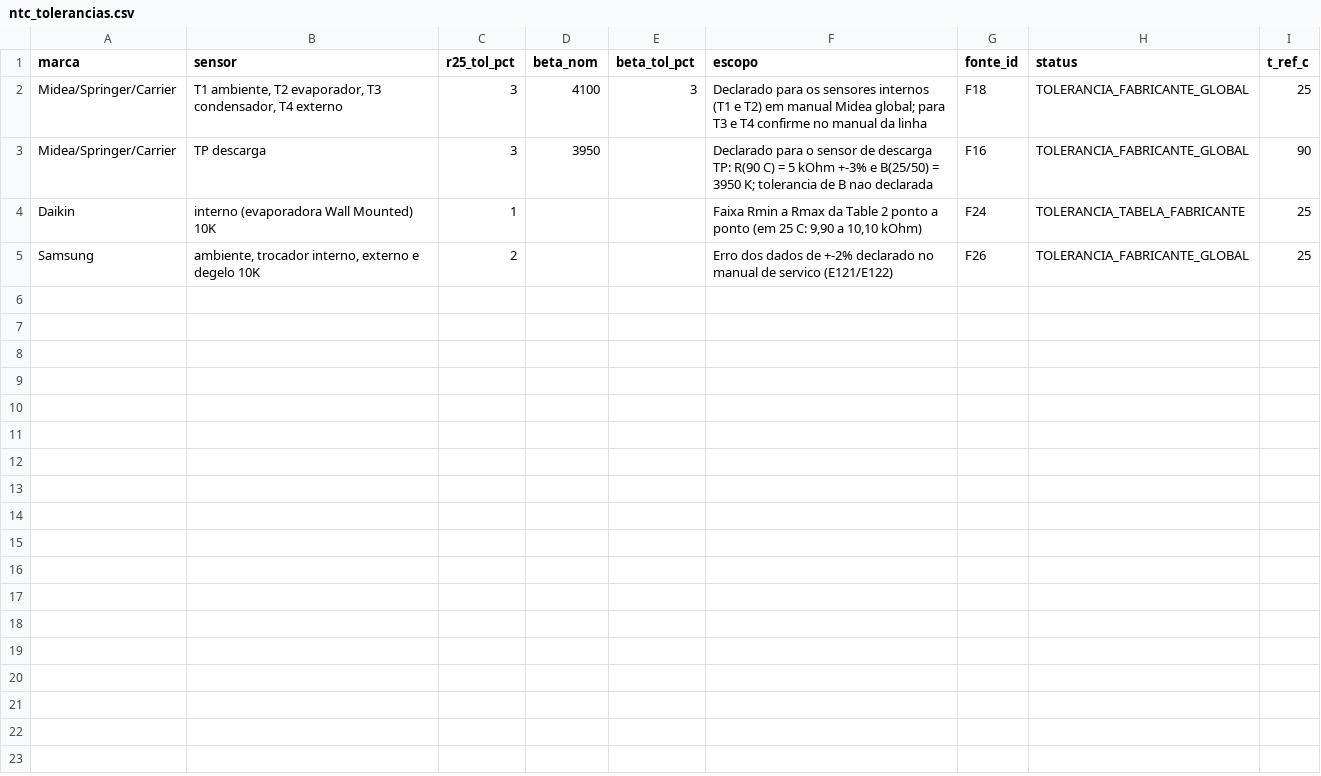
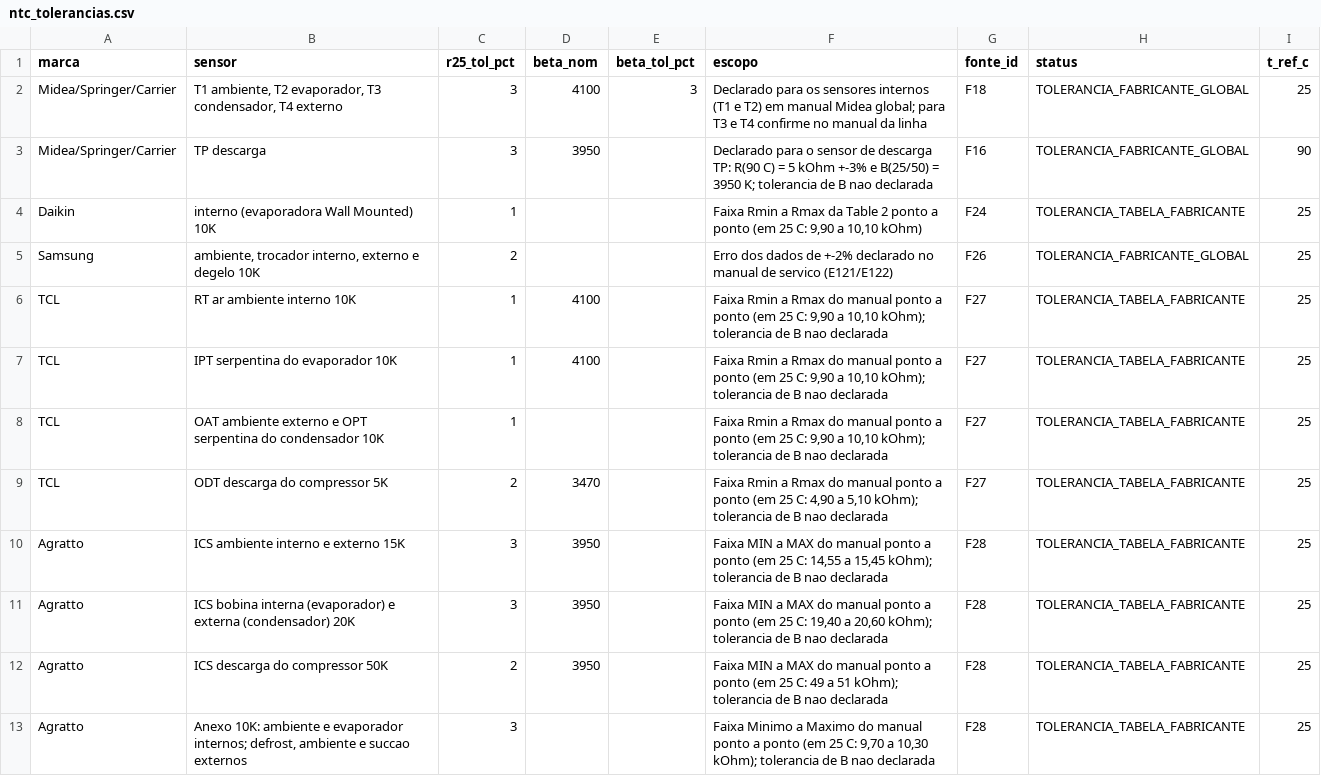
Before and after one commit to svnpedro/gelopro-app, a CSV file: base-tecnica/ntc_tolerancias.csv, drawn as a sheet.

```diff
--- a/base-tecnica/ntc_tolerancias.csv
+++ b/base-tecnica/ntc_tolerancias.csv
@@ -5 +5,9 @@ Daikin,interno (evaporadora Wall Mounted) 10K,1,,,"Faixa Rmin a Rmax da Table 2
 Samsung,"ambiente, trocador interno, externo e degelo 10K",2,,,Erro dos dados de +-2% declarado no manual de servico (E121/E122),F26,TOLERANCIA_FABRICANTE_GLOBAL,25
+TCL,"RT ar ambiente interno 10K",1,4100,,"Faixa Rmin a Rmax do manual ponto a ponto (em 25 C: 9,90 a 10,10 kOhm); tolerancia de B nao declarada",F27,TOLERANCIA_TABELA_FABRICANTE,25
+TCL,"IPT serpentina do evaporador 10K",1,4100,,"Faixa Rmin a Rmax do manual ponto a ponto (em 25 C: 9,90 a 10,10 kOhm); tolerancia de B nao declarada",F27,TOLERANCIA_TABELA_FABRICANTE,25
+TCL,"OAT ambiente externo e OPT serpentina do condensador 10K",1,,,"Faixa Rmin a Rmax do manual ponto a ponto (em 25 C: 9,90 a 10,10 kOhm); tolerancia de B nao declarada",F27,TOLERANCIA_TABELA_FABRICANTE,25
+TCL,"ODT descarga do compressor 5K",2,3470,,"Faixa Rmin a Rmax do manual ponto a ponto (em 25 C: 4,90 a 5,10 kOhm); tolerancia de B nao declarada",F27,TOLERANCIA_TABELA_FABRICANTE,25
+Agratto,"ICS ambiente interno e externo 15K",3,3950,,"Faixa MIN a MAX do manual ponto a ponto (em 25 C: 14,55 a 15,45 kOhm); tolerancia de B nao declarada",F28,TOLERANCIA_TABELA_FABRICANTE,25
+Agratto,"ICS bobina interna (evaporador) e externa (condensador) 20K",3,3950,,"Faixa MIN a MAX do manual ponto a ponto (em 25 C: 19,40 a 20,60 kOhm); tolerancia de B nao declarada",F28,TOLERANCIA_TABELA_FABRICANTE,25
+Agratto,"ICS descarga do compressor 50K",2,3950,,"Faixa MIN a MAX do manual ponto a ponto (em 25 C: 49 a 51 kOhm); tolerancia de B nao declarada",F28,TOLERANCIA_TABELA_FABRICANTE,25
+Agratto,"Anexo 10K: ambiente e evaporador internos; defrost, ambiente e succao externos",3,,,"Faixa Minimo a Maximo do manual ponto a ponto (em 25 C: 9,70 a 10,30 kOhm); tolerancia de B nao declarada",F28,TOLERANCIA_TABELA_FABRICANTE,25
```
Also changed, not shown: base-tecnica/ntc_resumo.csv, 3 other files.
